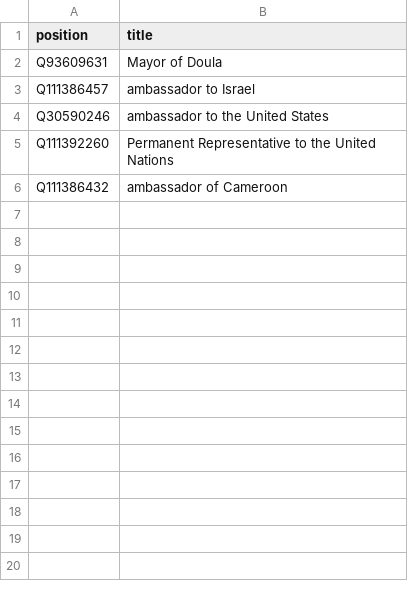
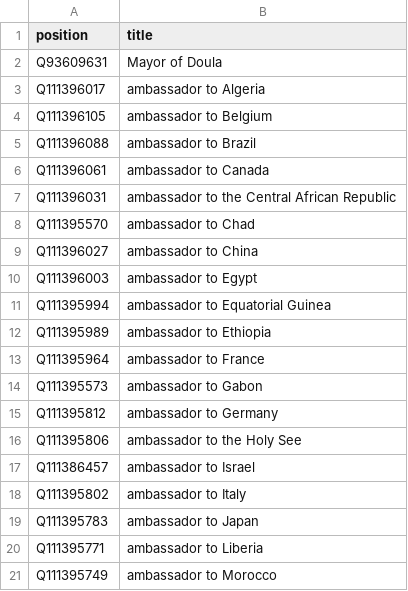
Before and after one commit to every-politician-scrapers/cameroon, a CSV file: wikidata/xtra-positions.csv, drawn as a sheet; only a part is shown; the shorter side is filled out with more unchanged rows; the diff covers the shown part only.

Commit message:
add ambassadorial positions

```diff
--- a/wikidata/xtra-positions.csv
+++ b/wikidata/xtra-positions.csv
@@ -2,2 +2,20 @@ position,title
 Q93609631,Mayor of Doula
+Q111396017,ambassador to Algeria
+Q111396105,ambassador to Belgium
+Q111396088,ambassador to Brazil
+Q111396061,ambassador to Canada
+Q111396031,ambassador to the Central African Republic
+Q111395570,ambassador to Chad
+Q111396027,ambassador to China
+Q111396003,ambassador to Egypt
+Q111395994,ambassador to Equatorial Guinea
+Q111395989,ambassador to Ethiopia
+Q111395964,ambassador to France
+Q111395573,ambassador to Gabon
+Q111395812,ambassador to Germany
+Q111395806,ambassador to the Holy See
 Q111386457,ambassador to Israel
+Q111395802,ambassador to Italy
+Q111395783,ambassador to Japan
+Q111395771,ambassador to Liberia
+Q111395749,ambassador to Morocco
```
Also changed, not shown: 10 added rows elsewhere in this file.
